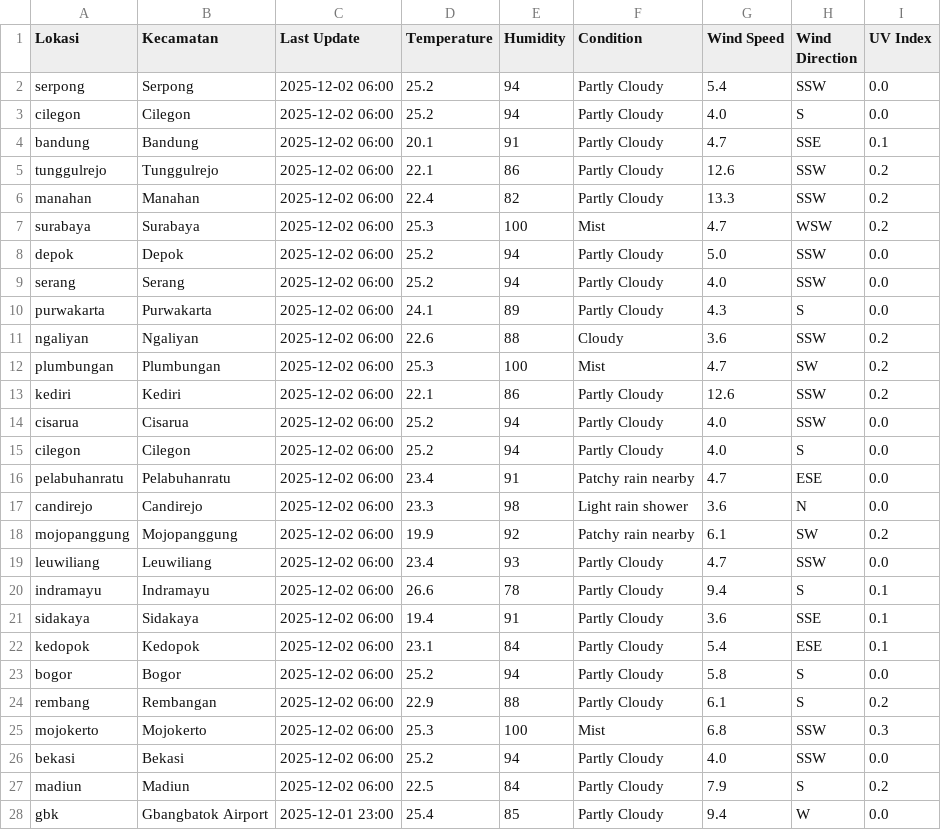
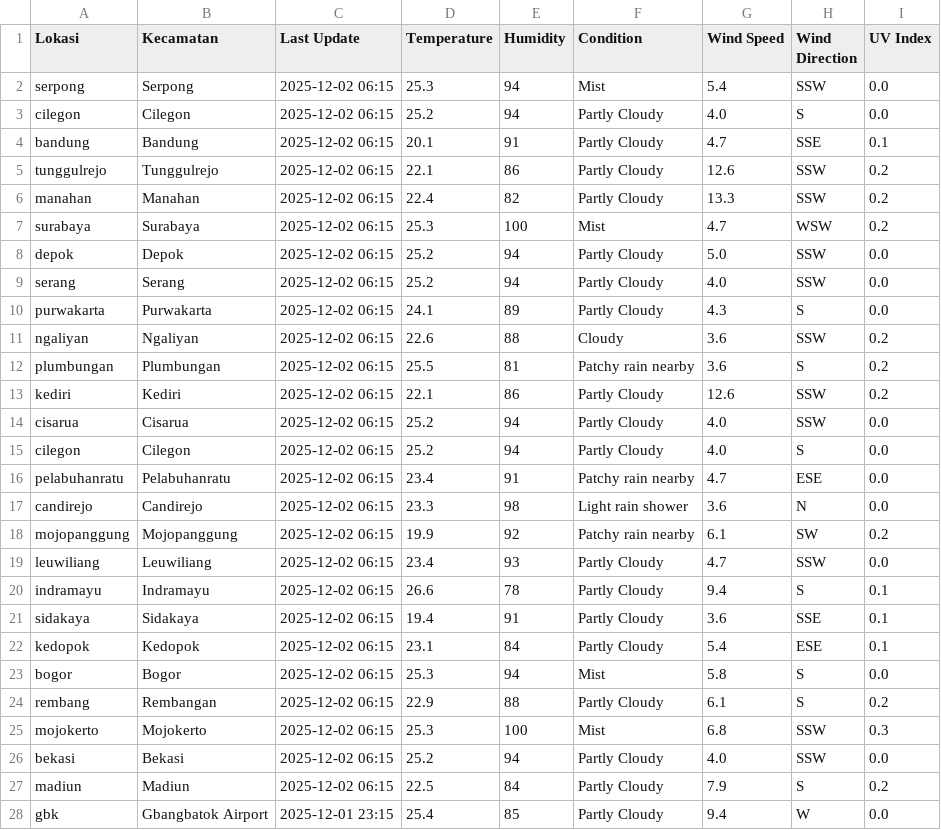
Before and after one commit to savinalarissaa/air-quality-risk, a CSV file: data/weather/weatherAPI_output.csv, drawn as a sheet; only a part is shown; the diff covers the shown part only.

```diff
--- a/data/weather/weatherAPI_output.csv
+++ b/data/weather/weatherAPI_output.csv
@@ -1,28 +1,28 @@
 Lokasi,Kecamatan,Last Update,Temperature,Humidity,Condition,Wind Speed,Wind Direction,UV Index
-serpong,Serpong,2025-12-02 06:00,25.2,94,Partly Cloudy,5.4,SSW,0.0
-cilegon,Cilegon,2025-12-02 06:00,25.2,94,Partly Cloudy,4.0,S,0.0
-bandung,Bandung,2025-12-02 06:00,20.1,91,Partly Cloudy,4.7,SSE,0.1
-tunggulrejo,Tunggulrejo,2025-12-02 06:00,22.1,86,Partly Cloudy,12.6,SSW,0.2
-manahan,Manahan,2025-12-02 06:00,22.4,82,Partly Cloudy,13.3,SSW,0.2
-surabaya,Surabaya,2025-12-02 06:00,25.3,100,Mist,4.7,WSW,0.2
-depok,Depok,2025-12-02 06:00,25.2,94,Partly Cloudy,5.0,SSW,0.0
-serang,Serang,2025-12-02 06:00,25.2,94,Partly Cloudy,4.0,SSW,0.0
-purwakarta,Purwakarta,2025-12-02 06:00,24.1,89,Partly Cloudy,4.3,S,0.0
-ngaliyan,Ngaliyan,2025-12-02 06:00,22.6,88,Cloudy,3.6,SSW,0.2
-plumbungan,Plumbungan,2025-12-02 06:00,25.3,100,Mist,4.7,SW,0.2
-kediri,Kediri,2025-12-02 06:00,22.1,86,Partly Cloudy,12.6,SSW,0.2
-cisarua,Cisarua,2025-12-02 06:00,25.2,94,Partly Cloudy,4.0,SSW,0.0
-cilegon,Cilegon,2025-12-02 06:00,25.2,94,Partly Cloudy,4.0,S,0.0
-pelabuhanratu,Pelabuhanratu,2025-12-02 06:00,23.4,91,Patchy rain nearby,4.7,ESE,0.0
-candirejo,Candirejo,2025-12-02 06:00,23.3,98,Light rain shower,3.6,N,0.0
-mojopanggung,Mojopanggung,2025-12-02 06:00,19.9,92,Patchy rain nearby,6.1,SW,0.2
-leuwiliang,Leuwiliang,2025-12-02 06:00,23.4,93,Partly Cloudy,4.7,SSW,0.0
-indramayu,Indramayu,2025-12-02 06:00,26.6,78,Partly Cloudy,9.4,S,0.1
-sidakaya,Sidakaya,2025-12-02 06:00,19.4,91,Partly Cloudy,3.6,SSE,0.1
-kedopok,Kedopok,2025-12-02 06:00,23.1,84,Partly Cloudy,5.4,ESE,0.1
-bogor,Bogor,2025-12-02 06:00,25.2,94,Partly Cloudy,5.8,S,0.0
-rembang,Rembangan,2025-12-02 06:00,22.9,88,Partly Cloudy,6.1,S,0.2
-mojokerto,Mojokerto,2025-12-02 06:00,25.3,100,Mist,6.8,SSW,0.3
-bekasi,Bekasi,2025-12-02 06:00,25.2,94,Partly Cloudy,4.0,SSW,0.0
-madiun,Madiun,2025-12-02 06:00,22.5,84,Partly Cloudy,7.9,S,0.2
-gbk,Gbangbatok Airport,2025-12-01 23:00,25.4,85,Partly Cloudy,9.4,W,0.0
+serpong,Serpong,2025-12-02 06:15,25.3,94,Mist,5.4,SSW,0.0
+cilegon,Cilegon,2025-12-02 06:15,25.2,94,Partly Cloudy,4.0,S,0.0
+bandung,Bandung,2025-12-02 06:15,20.1,91,Partly Cloudy,4.7,SSE,0.1
+tunggulrejo,Tunggulrejo,2025-12-02 06:15,22.1,86,Partly Cloudy,12.6,SSW,0.2
+manahan,Manahan,2025-12-02 06:15,22.4,82,Partly Cloudy,13.3,SSW,0.2
+surabaya,Surabaya,2025-12-02 06:15,25.3,100,Mist,4.7,WSW,0.2
+depok,Depok,2025-12-02 06:15,25.2,94,Partly Cloudy,5.0,SSW,0.0
+serang,Serang,2025-12-02 06:15,25.2,94,Partly Cloudy,4.0,SSW,0.0
+purwakarta,Purwakarta,2025-12-02 06:15,24.1,89,Partly Cloudy,4.3,S,0.0
+ngaliyan,Ngaliyan,2025-12-02 06:15,22.6,88,Cloudy,3.6,SSW,0.2
+plumbungan,Plumbungan,2025-12-02 06:15,25.5,81,Patchy rain nearby,3.6,S,0.2
+kediri,Kediri,2025-12-02 06:15,22.1,86,Partly Cloudy,12.6,SSW,0.2
+cisarua,Cisarua,2025-12-02 06:15,25.2,94,Partly Cloudy,4.0,SSW,0.0
+cilegon,Cilegon,2025-12-02 06:15,25.2,94,Partly Cloudy,4.0,S,0.0
+pelabuhanratu,Pelabuhanratu,2025-12-02 06:15,23.4,91,Patchy rain nearby,4.7,ESE,0.0
+candirejo,Candirejo,2025-12-02 06:15,23.3,98,Light rain shower,3.6,N,0.0
+mojopanggung,Mojopanggung,2025-12-02 06:15,19.9,92,Patchy rain nearby,6.1,SW,0.2
+leuwiliang,Leuwiliang,2025-12-02 06:15,23.4,93,Partly Cloudy,4.7,SSW,0.0
+indramayu,Indramayu,2025-12-02 06:15,26.6,78,Partly Cloudy,9.4,S,0.1
+sidakaya,Sidakaya,2025-12-02 06:15,19.4,91,Partly Cloudy,3.6,SSE,0.1
+kedopok,Kedopok,2025-12-02 06:15,23.1,84,Partly Cloudy,5.4,ESE,0.1
+bogor,Bogor,2025-12-02 06:15,25.3,94,Mist,5.8,S,0.0
+rembang,Rembangan,2025-12-02 06:15,22.9,88,Partly Cloudy,6.1,S,0.2
+mojokerto,Mojokerto,2025-12-02 06:15,25.3,100,Mist,6.8,SSW,0.3
+bekasi,Bekasi,2025-12-02 06:15,25.2,94,Partly Cloudy,4.0,SSW,0.0
+madiun,Madiun,2025-12-02 06:15,22.5,84,Partly Cloudy,7.9,S,0.2
+gbk,Gbangbatok Airport,2025-12-01 23:15,25.4,85,Partly Cloudy,9.4,W,0.0
```
Also changed, not shown: 6 edited cells elsewhere in this file, data/aqi/waqi_output.csv, 1 other file.
